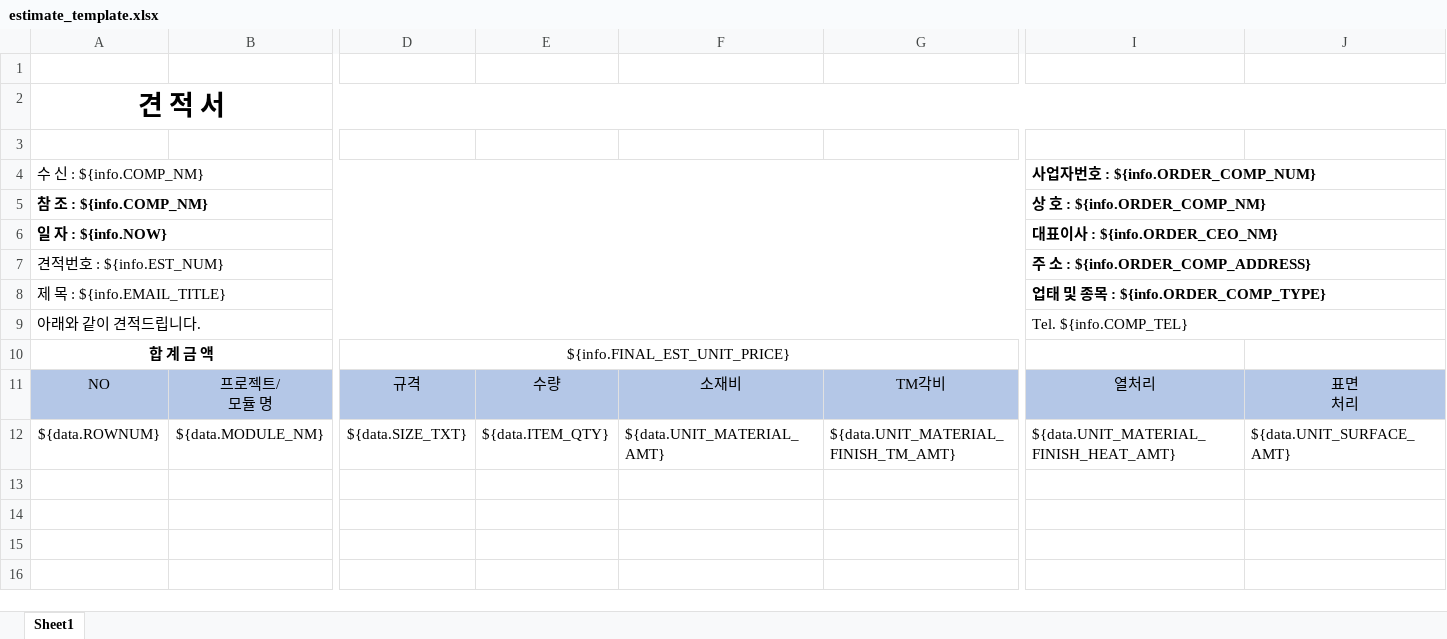
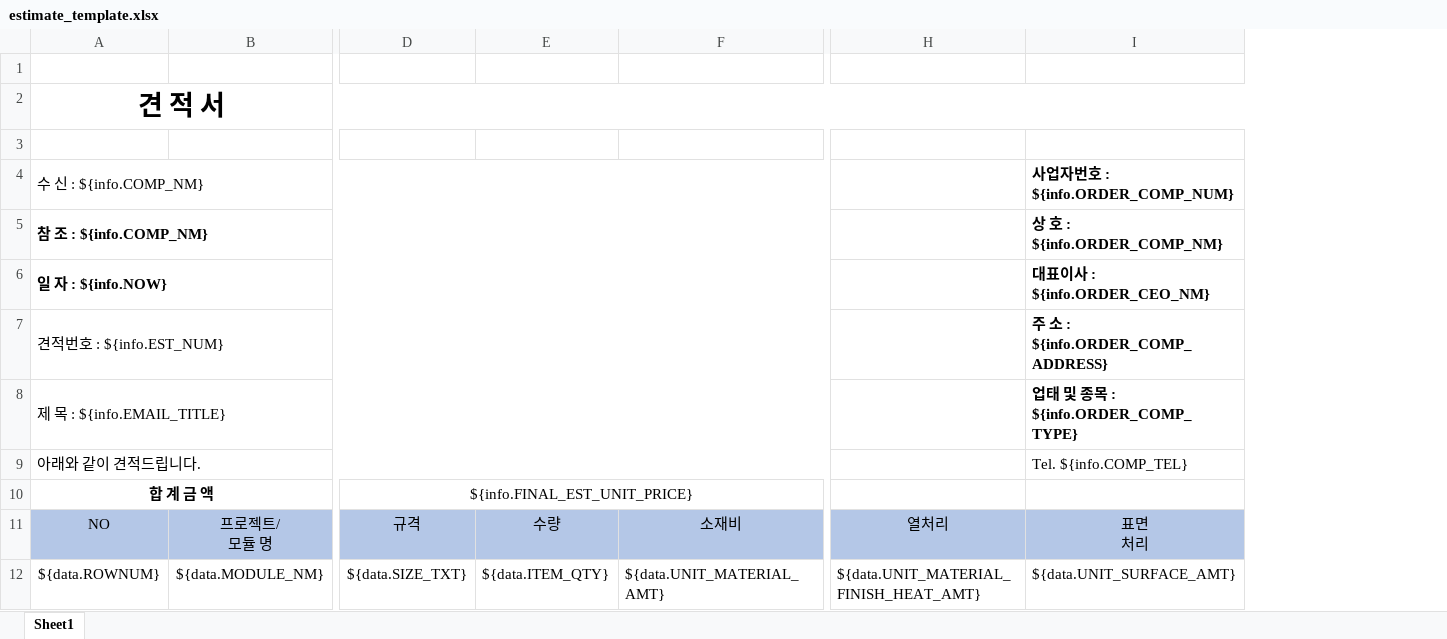
Before and after one commit to kjw46354649/sanner, an Excel workbook: src/main/resources/excelTemplate/estimate_template.xlsx, sheet Sheet1, drawn as a sheet; only a part is shown, gaps mark what is left out; values as stored, in another font and other column widths than the file's, no borders; removed rows and columns are numbered as before the commit, all else as after; ↵ is a line break in a cell; the diff covers the shown part only; the diff names each change by its address in the sheet, - before the commit and + after, or states it on an @@ line.

Commit message:
<< 칼럼 삭제>>  "태그리스트: 21-06" * TBL_CONTROL_PART   - MATERIAL_FINISH_TM   - UNIT_MATERIAL_FINISH_TM_AUTO_AMT   - UNIT_MATERIAL_FINISH_TM_AMT
* TBL_ESTIMATE_DETAIL
  - MATERIAL_FINISH_TM
  - UNIT_MATERIAL_FINISH_TM_AUTO_AMT
  - UNIT_MATERIAL_FINISH_TM_AMT

```diff
--- a/src/main/resources/excelTemplate/estimate_template.xlsx (sheet Sheet1)
+++ b/src/main/resources/excelTemplate/estimate_template.xlsx (sheet Sheet1)
-column G, rows 11-12: TM각비 | ${data.UNIT_MATERIAL_FINISH_TM_AMT}
+column H, rows 11-12: 열처리 | ${data.UNIT_MATERIAL_FINISH_HEAT_AMT}
-column J, rows 11-12: 표면 ↵ 처리 | ${data.UNIT_SURFACE_AMT}
-A4:G4 merged
+A4:G4 merged
-A5:G5 merged
+A5:G5 merged
-A6:G6 merged
+A6:G6 merged
-A7:G7 merged
+A7:G7 merged
-A8:G8 merged
+A8:G8 merged
-A9:G9 merged
+A9:G9 merged
-I9:L9 merged
+I9:L9 merged
-D10:G10 merged
+D10:G10 merged
-I11 (사업자번호 : ${info.ORDER_COMP_NUM}): 열처리
+I11 (사업자번호 : ${info.ORDER_COMP_NUM}): 표면 ↵ 처리
-I12 (사업자번호 : ${info.ORDER_COMP_NUM}): ${data.UNIT_MATERIAL_FINISH_HEAT_AMT}
+I12 (사업자번호 : ${info.ORDER_COMP_NUM}): ${data.UNIT_SURFACE_AMT}
```
Also changed, not shown: 2 edited cells and merged cells elsewhere in this sheet, src/main/resources/excelTemplate/estimate_list_template.xlsx, 9 other files.
